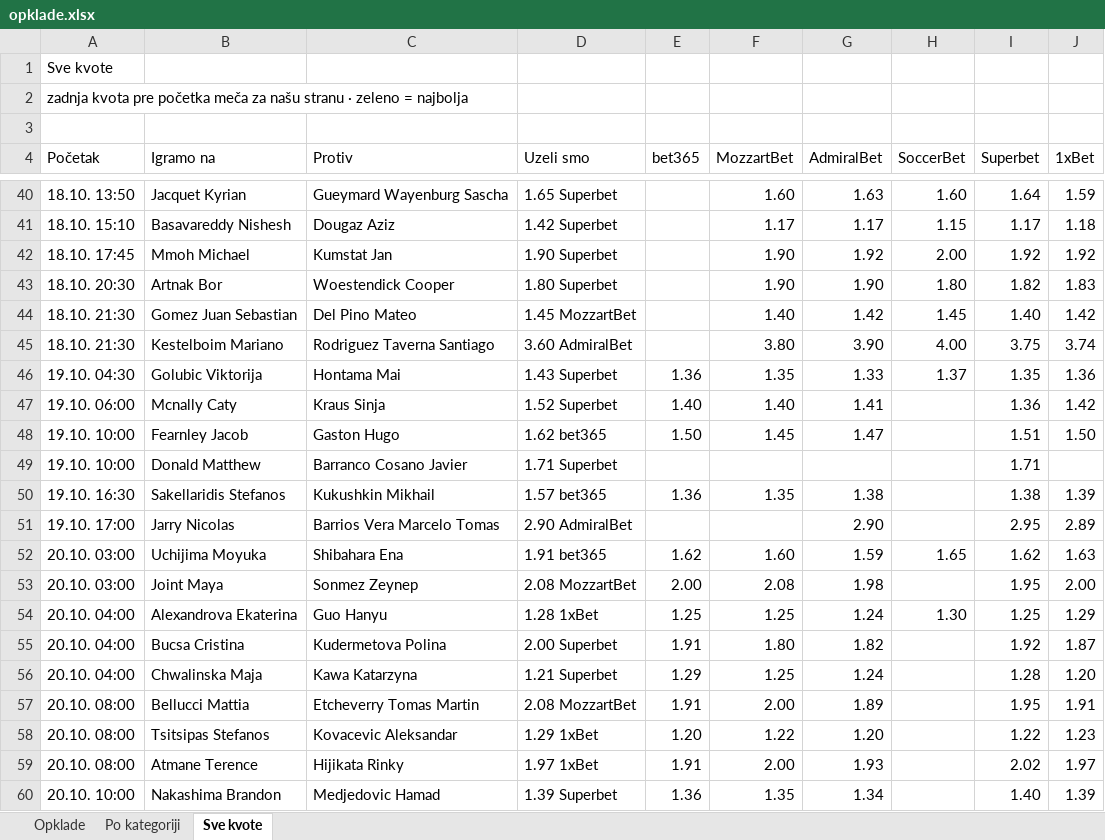
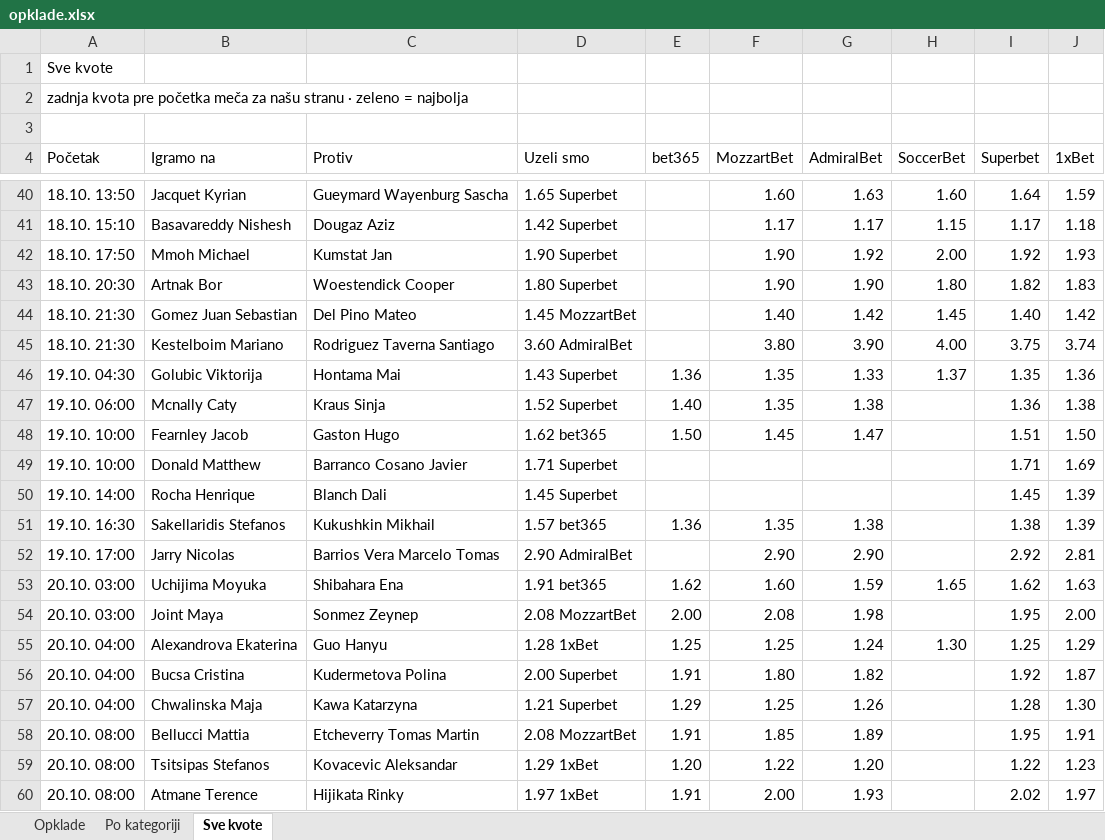
Before and after one commit to andreja69420/pantasocial, an Excel workbook: research/tennis-ml/paper/opklade.xlsx, sheet Sve kvote, drawn as a sheet; only a part is shown, gaps mark what is left out; the shorter side is filled out with more unchanged rows; values as stored, in another font and other column widths than the file's, no cell formats; addresses are those after the commit; the diff names each change by its address in the sheet, - before the commit and + after, or states it on an @@ line.

```diff
--- a/research/tennis-ml/paper/opklade.xlsx (sheet Sve kvote)
+++ b/research/tennis-ml/paper/opklade.xlsx (sheet Sve kvote)
-A42 (Početak): 18.10. 17:45
+A42 (Početak): 18.10. 17:50
-J42 (1xBet): 1.92
+J42 (1xBet): 1.93
-F47 (MozzartBet): 1.40
+F47 (MozzartBet): 1.35
-G47 (AdmiralBet): 1.41
+G47 (AdmiralBet): 1.38
-J47 (1xBet): 1.42
+J47 (1xBet): 1.38
-J49 (1xBet): (empty)
+J49 (1xBet): 1.69
+row 50: 19.10. 14:00 | Rocha Henrique | Blanch Dali | 1.45 Superbet |  |  |  |  | 1.45 | 1.39
-F52 (MozzartBet): (empty)
+F52 (MozzartBet): 2.90
-I52 (Superbet): 2.95
+I52 (Superbet): 2.92
-J52 (1xBet): 2.89
+J52 (1xBet): 2.81
-G57 (AdmiralBet): 1.24
+G57 (AdmiralBet): 1.26
-J57 (1xBet): 1.20
+J57 (1xBet): 1.30
-F58 (MozzartBet): 2.00
+F58 (MozzartBet): 1.85
```
Also changed, not shown: sheet Opklade, sheet Po kategoriji, cell formats, 2 other files.
